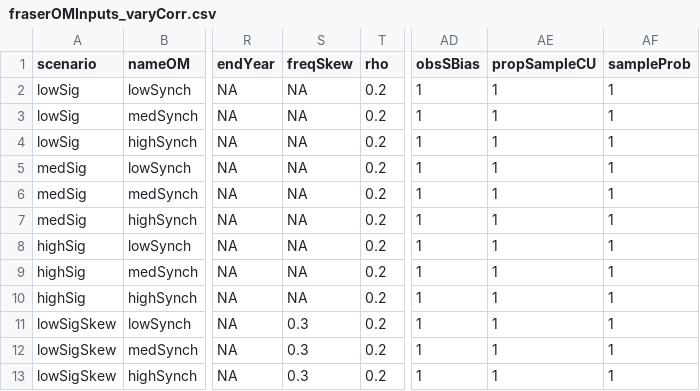
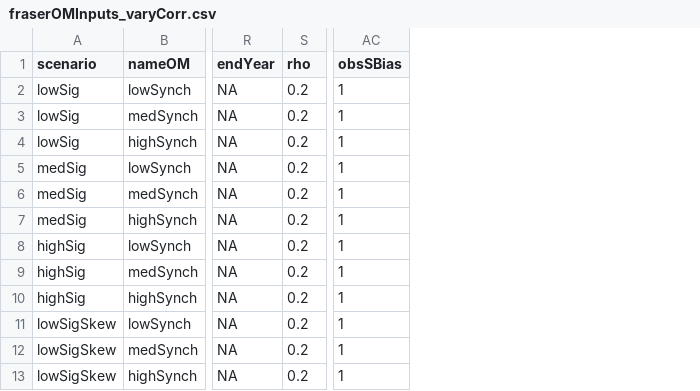
Before and after one commit to CamFreshwater/synchSalmon, a CSV file: data/sox/fraserOMInputs_varyCorr.csv, drawn as a sheet; only a part is shown, gaps mark what is left out; the diff names each change by its address in the sheet, - before the commit and + after, or states it on an @@ line.

```diff
--- a/data/sox/fraserOMInputs_varyCorr.csv
+++ b/data/sox/fraserOMInputs_varyCorr.csv
-column S (freqSkew), rows 2-13: NA | NA | NA | NA | NA | NA | NA | NA | NA | 0.3 | 0.3 | 0.3
-column AE (propSampleCU), rows 2-13: all 1
-column AF (sampleProb), rows 2-13: all 1
```
Also changed, not shown: data/sox/fraserOMInputs_varyCorrSensitivity.csv, 1 other file.
